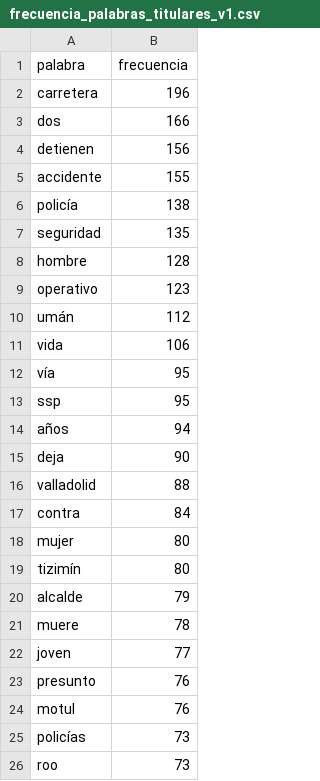
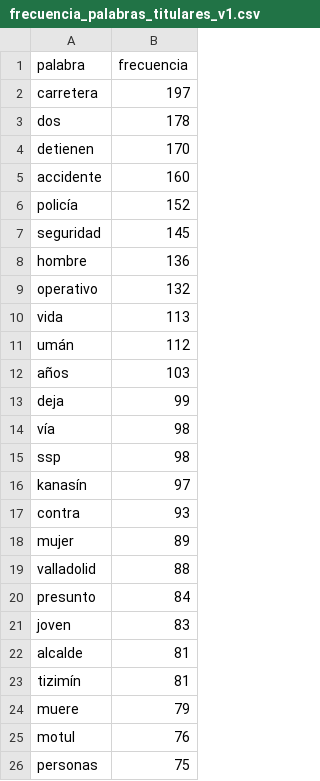
Before and after one commit to ldpl3012/percepcion-inseguridad-yucatan, a CSV file: data/gold/dashboard/frecuencia_palabras_titulares_v1.csv, drawn as a sheet.

```diff
--- a/data/gold/dashboard/frecuencia_palabras_titulares_v1.csv
+++ b/data/gold/dashboard/frecuencia_palabras_titulares_v1.csv
@@ -1,26 +1,26 @@
 palabra,frecuencia
-carretera,196
-dos,166
-detienen,156
-accidente,155
-policía,138
-seguridad,135
-hombre,128
-operativo,123
+carretera,197
+dos,178
+detienen,170
+accidente,160
+policía,152
+seguridad,145
+hombre,136
+operativo,132
+vida,113
 umán,112
-vida,106
-vía,95
-ssp,95
-años,94
-deja,90
+años,103
+deja,99
+vía,98
+ssp,98
+kanasín,97
+contra,93
+mujer,89
 valladolid,88
-contra,84
-mujer,80
-tizimín,80
-alcalde,79
-muere,78
-joven,77
-presunto,76
+presunto,84
+joven,83
+alcalde,81
+tizimín,81
+muere,79
 motul,76
-policías,73
-roo,73
+personas,75
```
Also changed, not shown: 11 other files.
